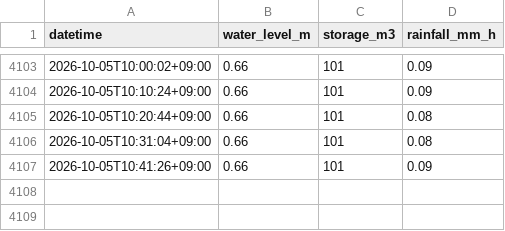
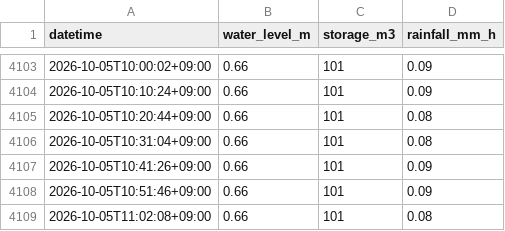
Before and after one commit to K-I-F/suishin-chart, a CSV file: docs/data/history.csv, drawn as a sheet; only a part is shown, gaps mark what is left out.

```diff
--- a/docs/data/history.csv
+++ b/docs/data/history.csv
@@ -4107 +4107,3 @@ datetime,water_level_m,storage_m3,rainfall_mm_h
 2026-10-05T10:41:26+09:00,0.66,101,0.09
+2026-10-05T10:51:46+09:00,0.66,101,0.09
+2026-10-05T11:02:08+09:00,0.66,101,0.08
```
